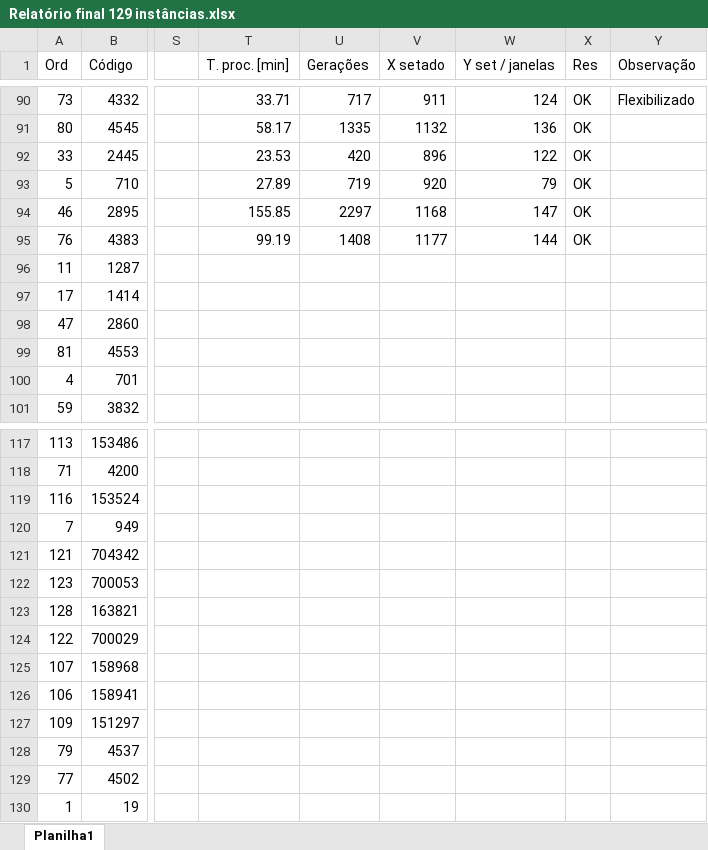
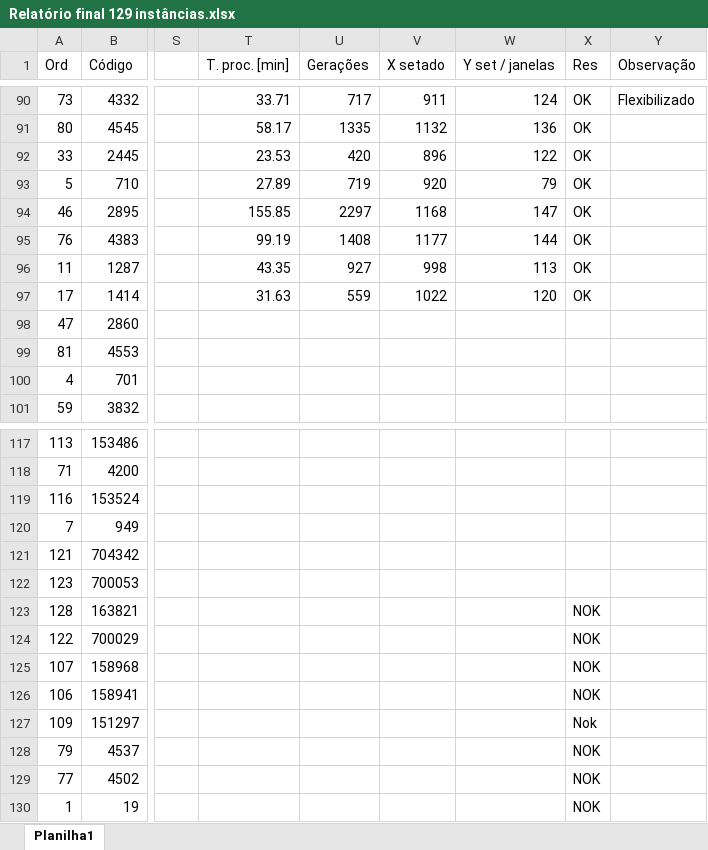
Before and after one commit to EdmilsonDomingues/TCC_Edmilson-Domingues, an Excel workbook: Relatório final 129 instâncias.xlsx, sheet Planilha1, drawn as a sheet; only a part is shown, gaps mark what is left out; values as stored, in another font and other column widths than the file's, no borders; the diff names each change by its address in the sheet, - before the commit and + after, or states it on an @@ line.

```diff
--- a/Relatório final 129 instâncias.xlsx (sheet Planilha1)
+++ b/Relatório final 129 instâncias.xlsx (sheet Planilha1)
-T96 (T. proc. [min]): (empty)
+T96 (T. proc. [min]): 43.35
-U96 (Gerações): (empty)
+U96 (Gerações): 927
-V96 (X setado): (empty)
+V96 (X setado): 998
-W96 (Y set / janelas): (empty)
+W96 (Y set / janelas): 113
-X96:X97 (Res): (empty)
+X96:X97 (Res): OK
-T97 (T. proc. [min]): (empty)
+T97 (T. proc. [min]): 31.63
-U97 (Gerações): (empty)
+U97 (Gerações): 559
-V97 (X setado): (empty)
+V97 (X setado): 1022
-W97 (Y set / janelas): (empty)
+W97 (Y set / janelas): 120
-X123:X126 (Res): (empty)
+X123:X126 (Res): NOK
-X127 (Res): (empty)
+X127 (Res): Nok
-X128:X130 (Res): (empty)
+X128:X130 (Res): NOK
```
Also changed, not shown: 2 other files.
